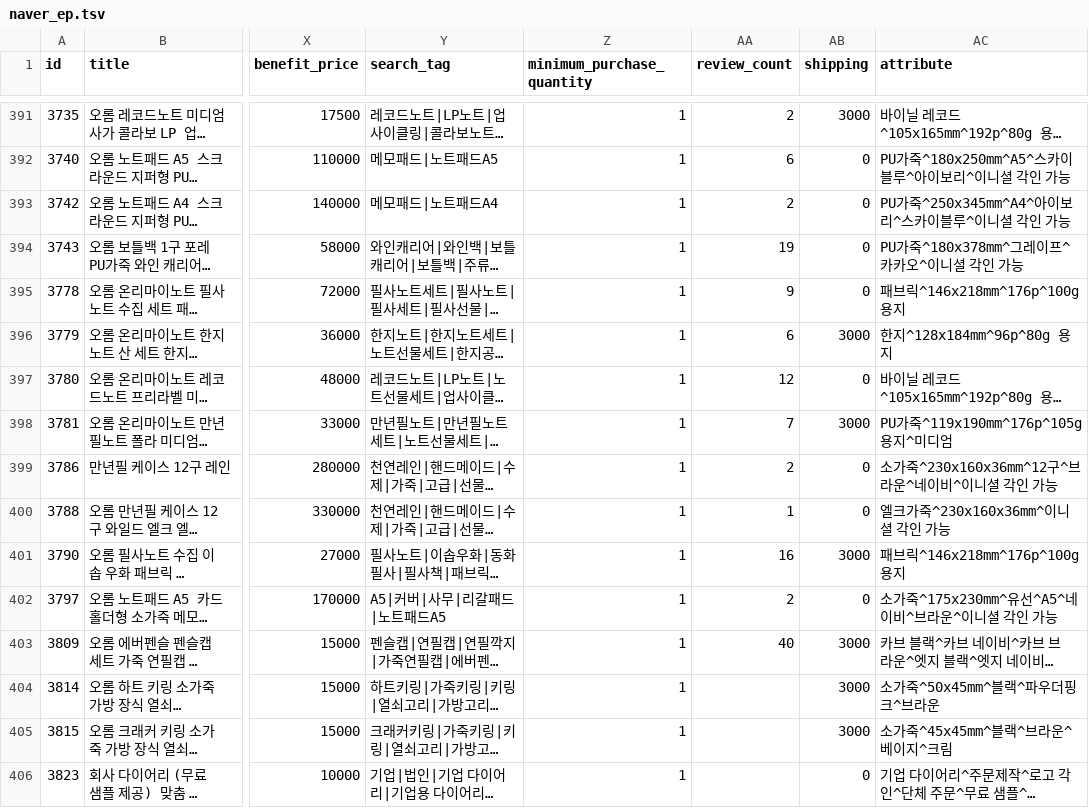
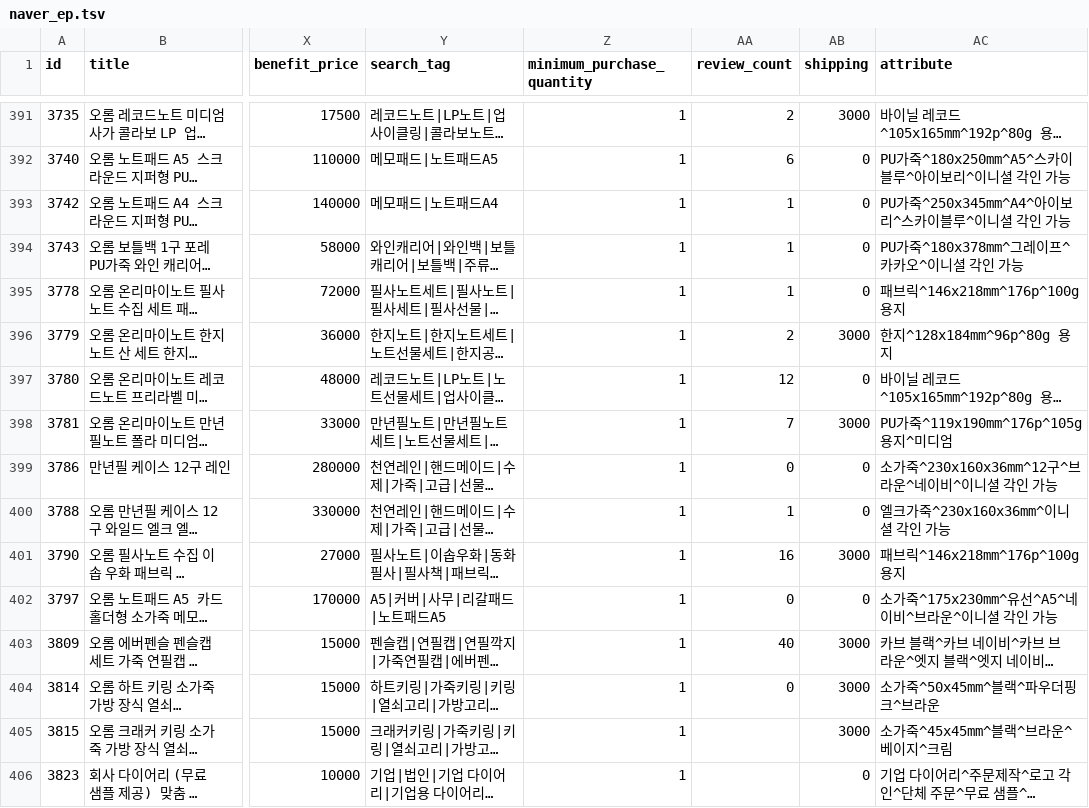
Before and after one commit to OROMadmin/orom-ep, a TSV file: docs/naver_ep.tsv, drawn as a sheet; only a part is shown, gaps mark what is left out; long unchanged cells end in …; the diff covers the shown part only; the diff names each change by its address in the sheet, - before the commit and + after, or states it on an @@ line.

```diff
--- a/docs/naver_ep.tsv
+++ b/docs/naver_ep.tsv
-AA393 (review_count): 2
+AA393 (review_count): 1
-AA394 (review_count): 19
+AA394 (review_count): 1
-AA395 (review_count): 9
+AA395 (review_count): 1
-AA396 (review_count): 6
+AA396 (review_count): 2
-AA399 (review_count): 2
+AA399 (review_count): 0
-AA402 (review_count): 2
+AA402 (review_count): 0
-AA404 (review_count): (empty)
+AA404 (review_count): 0
```
Also changed, not shown: 57 edited cells elsewhere in this file, 3 other files.
